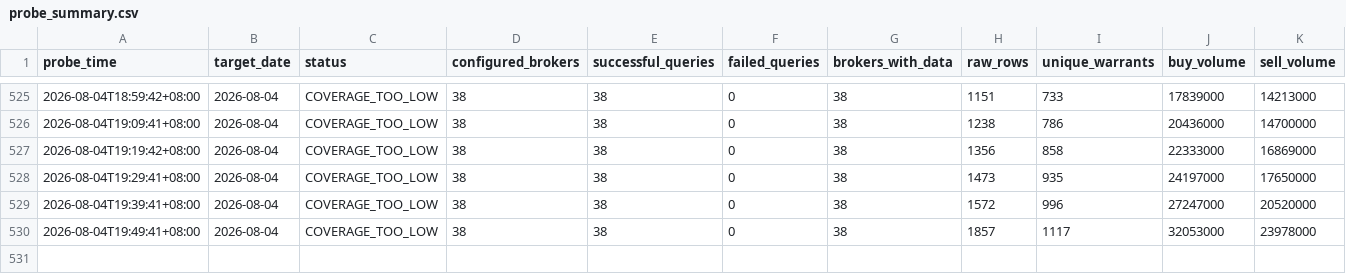
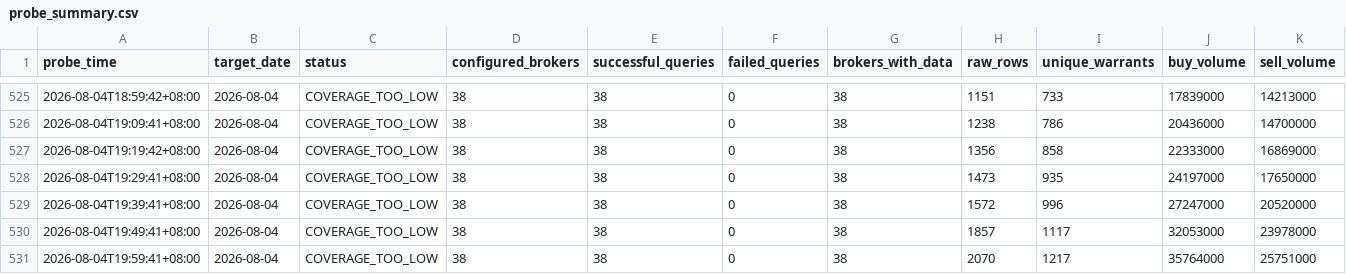
Before and after one commit to M1229012/warrants, a CSV file: data/finmind_probe/probe_summary.csv, drawn as a sheet; only a part is shown, gaps mark what is left out; rows hold the shown columns only; the diff names each change by its address in the sheet, - before the commit and + after, or states it on an @@ line.

```diff
--- a/data/finmind_probe/probe_summary.csv
+++ b/data/finmind_probe/probe_summary.csv
+row 531: 2026-08-04T19:59:41+08:00 | 2026-08-04 | COVERAGE_TOO_LOW | 38 | 38 | 0 | 38 | 2070 | 1217 | 35764000 | 25751000
```
Also changed, not shown: 2 other files.
